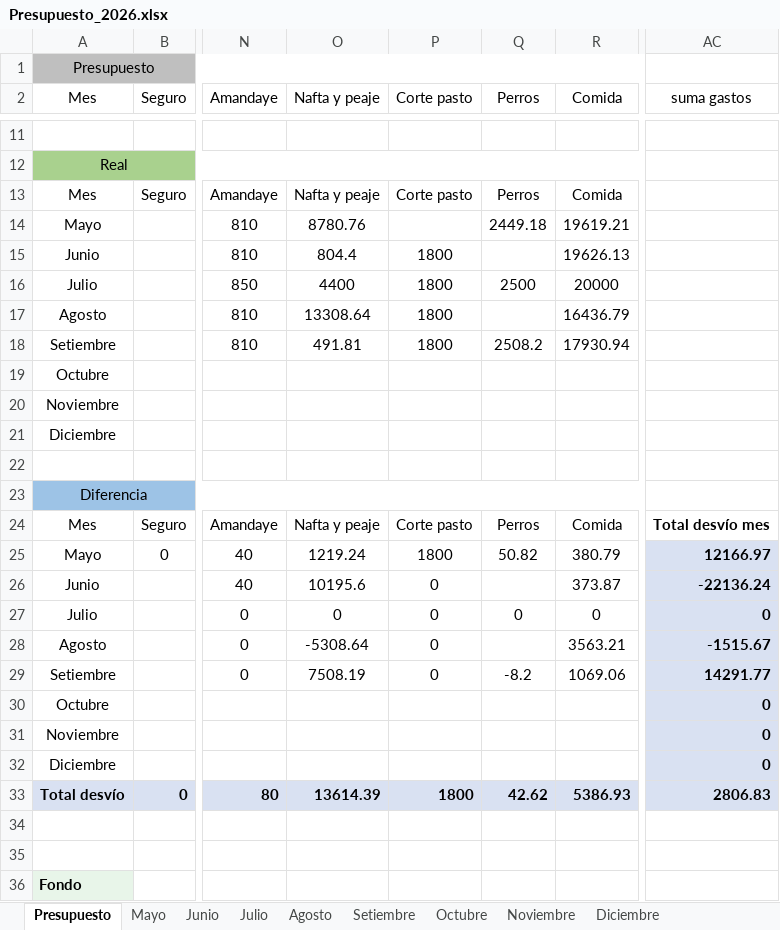
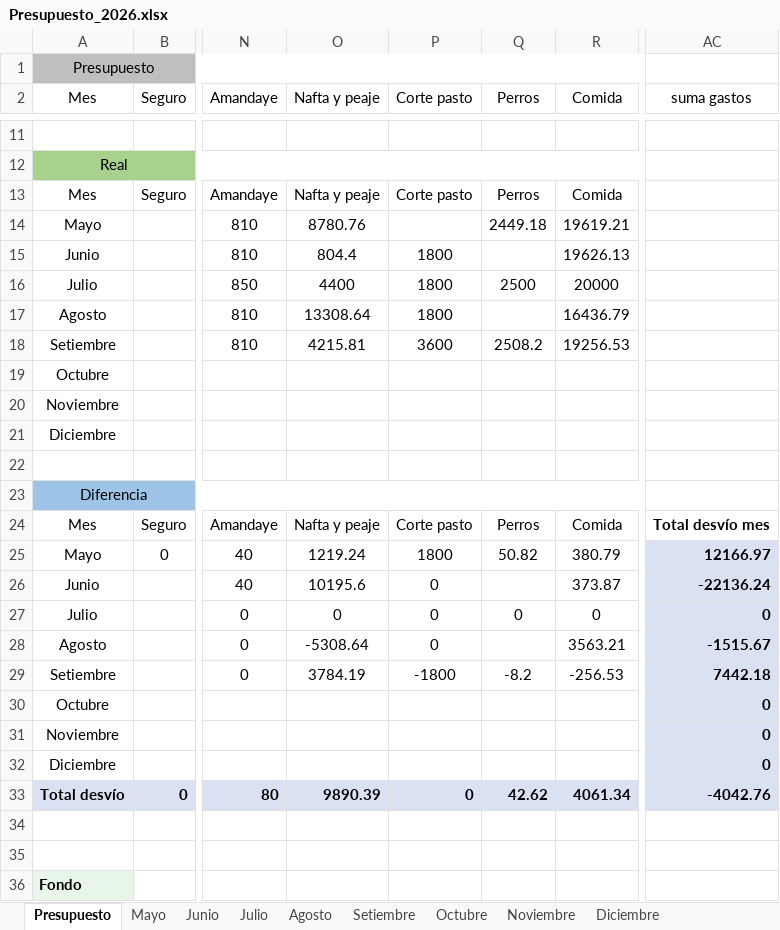
Before and after one commit to PersonalCasa/Presupuesto, an Excel workbook: Presupuesto_2026.xlsx, sheet Presupuesto, drawn as a sheet; only a part is shown, gaps mark what is left out; values as stored, in another font and other column widths than the file's, no borders; conditional formats not drawn; the diff names each change by its address in the sheet, - before the commit and + after, or states it on an @@ line.

Commit message:
Add files via upload

```diff
--- a/Presupuesto_2026.xlsx (sheet Presupuesto)
+++ b/Presupuesto_2026.xlsx (sheet Presupuesto)
-O18 (Nafta y peaje): 491.81
+O18 (Nafta y peaje): 4215.81
-P18 (Corte pasto): 1800
+P18 (Corte pasto): 3600
-R18 (Comida): 17930.94
+R18 (Comida): 19256.53
-O29 (Nafta y peaje): 7508.19
+O29 (Nafta y peaje): 3784.19
-P29 (Corte pasto): 0
+P29 (Corte pasto): -1800
-R29 (Comida): 1069.06
+R29 (Comida): -256.53
-AC29 (suma gastos): 14291.77
+AC29 (suma gastos): 7442.18
-O33 (Nafta y peaje): 13614.39
+O33 (Nafta y peaje): 9890.39
-P33 (Corte pasto): 1800
+P33 (Corte pasto): 0
-R33 (Comida): 5386.93
+R33 (Comida): 4061.34
-AC33 (suma gastos): 2806.83
+AC33 (suma gastos): -4042.76
```
Also changed, not shown: sheet Setiembre.
